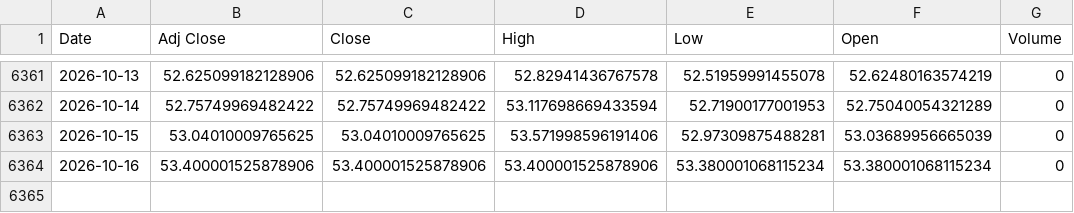
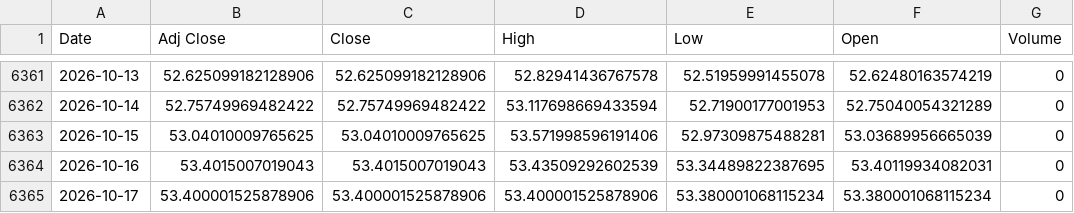
Before and after one commit to ahmed18y/GoldMind2, a CSV file: data/raw/02_CORE/USD_EGP.csv, drawn as a sheet; only a part is shown, gaps mark what is left out.

```diff
--- a/data/raw/02_CORE/USD_EGP.csv
+++ b/data/raw/02_CORE/USD_EGP.csv
@@ -6363,2 +6363,3 @@
 2026-10-15,53.04010009765625,53.04010009765625,53.571998596191406,52.97309875488281,53.03689956665039,0
-2026-10-16,53.400001525878906,53.400001525878906,53.400001525878906,53.380001068115234,53.380001068115234,0
+2026-10-16,53.4015007019043,53.4015007019043,53.43509292602539,53.34489822387695,53.40119934082031,0
+2026-10-17,53.400001525878906,53.400001525878906,53.400001525878906,53.380001068115234,53.380001068115234,0
```
Also changed, not shown: data/processed/price_history.csv, data/processed/recent_market_window.csv, 14 other files.
